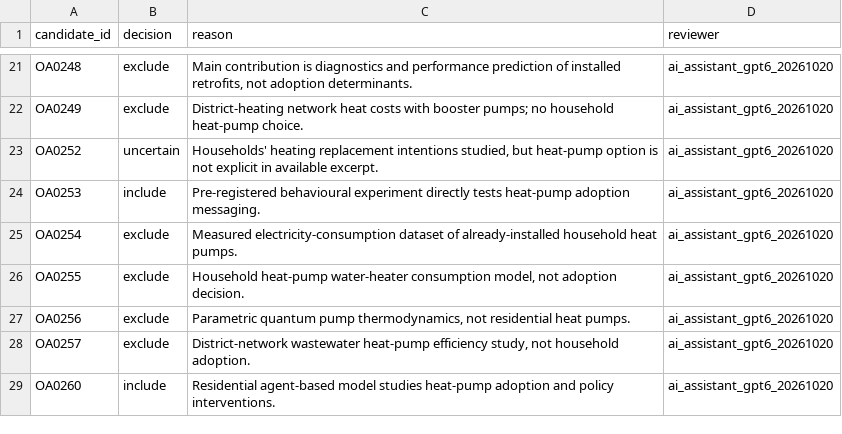
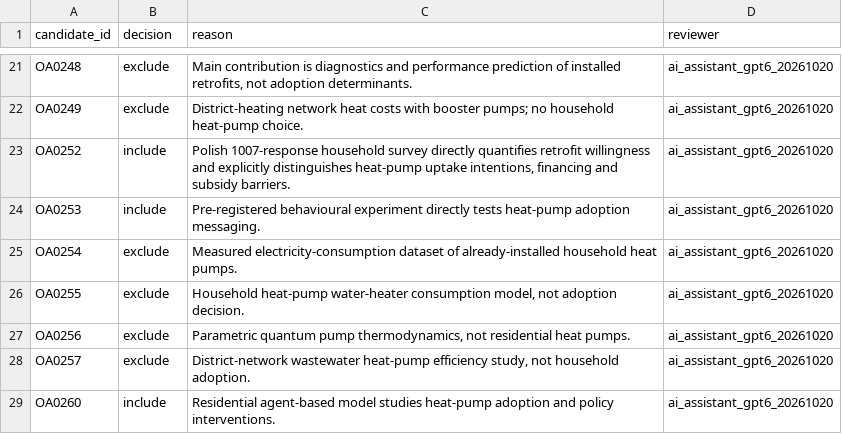
Before and after one commit to abhijith-sivaprasadan/SynthSift, a CSV file: data/ai_screening/batch_04.csv, drawn as a sheet; only a part is shown, gaps mark what is left out.

Commit message:
Refine AI screening batch_04.csv after full source-abstract recheck

```diff
--- a/data/ai_screening/batch_04.csv
+++ b/data/ai_screening/batch_04.csv
@@ -22,3 +22,3 @@ candidate_id,decision,reason,reviewer
 "OA0249","exclude","District-heating network heat costs with booster pumps; no household heat-pump choice.",ai_assistant_gpt6_20261020
-"OA0252","uncertain","Households' heating replacement intentions studied, but heat-pump option is not explicit in available excerpt.",ai_assistant_gpt6_20261020
+"OA0252","include","Polish 1007-response household survey directly quantifies retrofit willingness and explicitly distinguishes heat-pump uptake intentions, financing and subsidy barriers.","ai_assistant_gpt6_20261020"
 "OA0253","include","Pre-registered behavioural experiment directly tests heat-pump adoption messaging.",ai_assistant_gpt6_20261020
```
